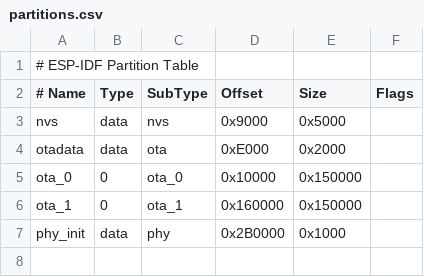
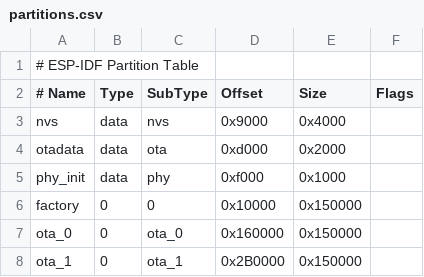
Before and after one commit to vsb-eink/vsb-eink-panel, a CSV file: partitions.csv, drawn as a sheet; removed rows and columns are numbered as before the commit, all else as after; the diff names each change by its address in the sheet, - before the commit and + after, or states it on an @@ line.

```diff
--- a/partitions.csv
+++ b/partitions.csv
-E3 (Size): 0x5000
+E3 (Size): 0x4000
-D4 (Offset): 0xE000
+D4 (Offset): 0xd000
+row 5: phy_init | data | phy | 0xf000 | 0x1000
+row 6: factory | 0 | 0 | 0x10000 | 0x150000
-D7 (Offset): 0x10000
+D7 (Offset): 0x160000
-D8 (Offset): 0x160000
+D8 (Offset): 0x2B0000
-row 7: phy_init | data | phy | 0x2B0000 | 0x1000
```
Also changed, not shown: 14 other files.
